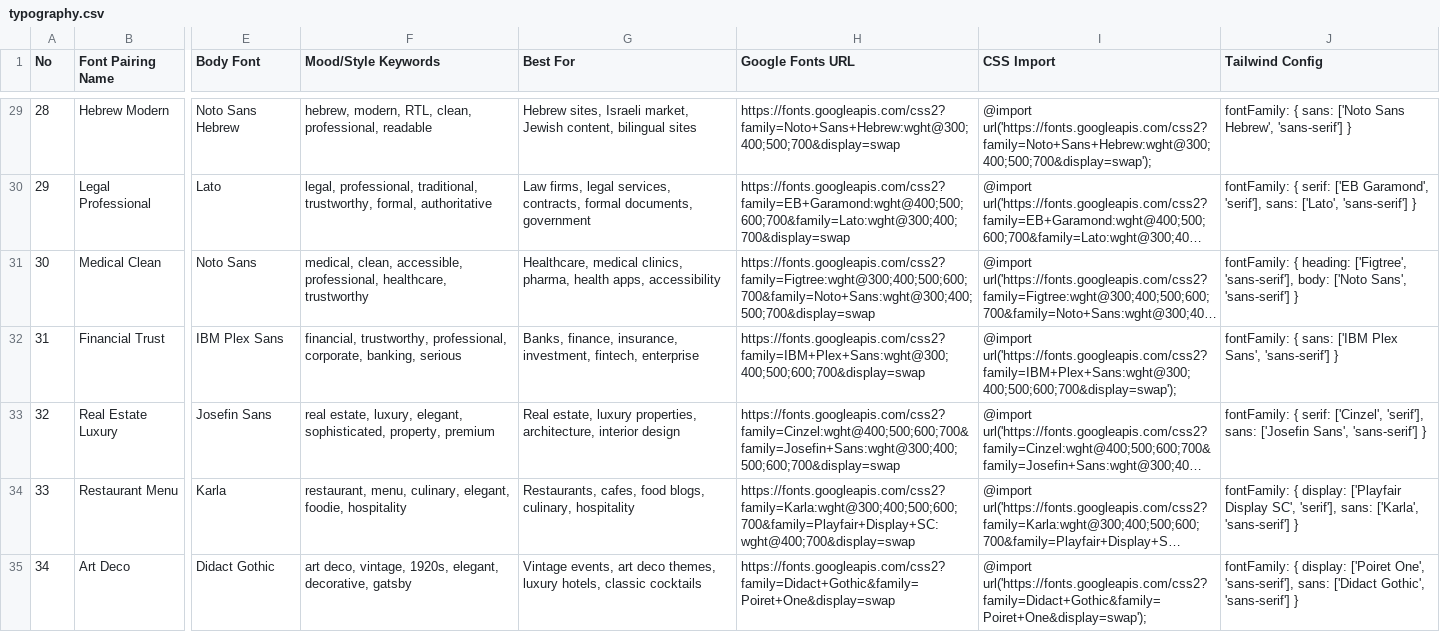
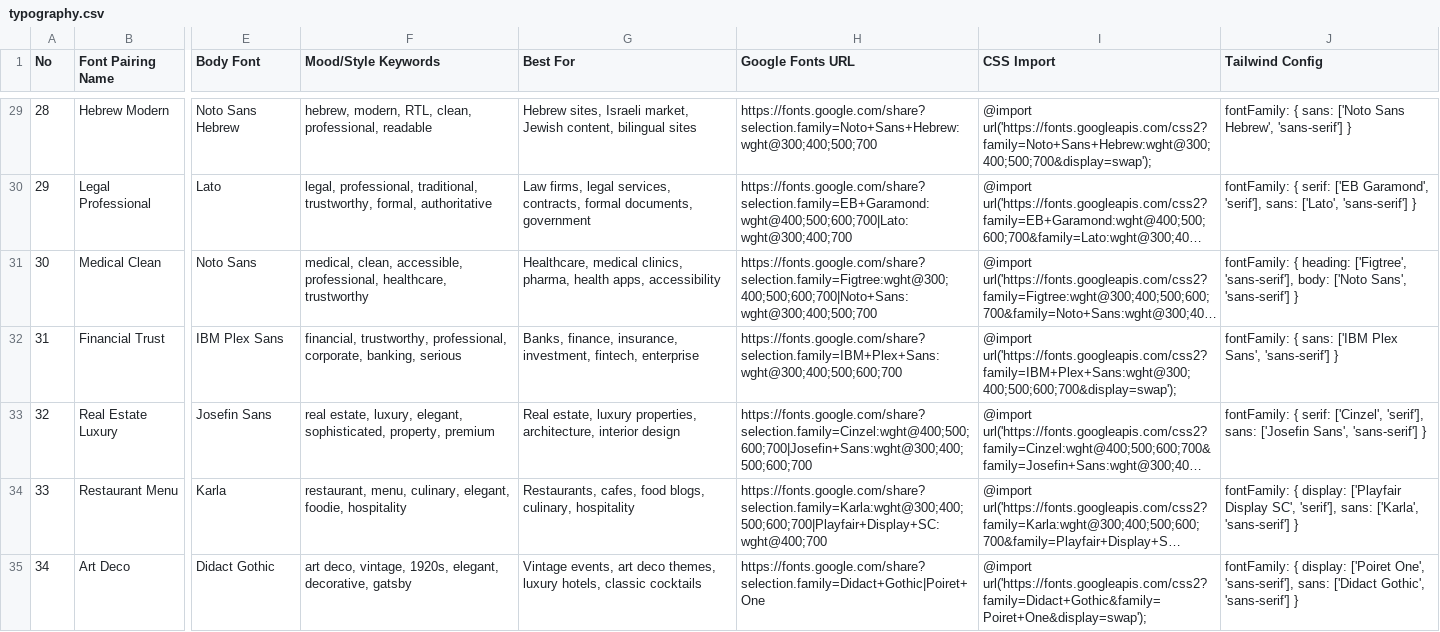
Before and after one commit to piotrgredowski/dotagents, a CSV file: skills/ui-ux-pro-max/data/typography.csv, drawn as a sheet; only a part is shown, gaps mark what is left out; long unchanged cells end in …; the diff covers the shown part only; the diff names each change by its address in the sheet, - before the commit and + after, or states it on an @@ line.

```diff
--- a/skills/ui-ux-pro-max/data/typography.csv
+++ b/skills/ui-ux-pro-max/data/typography.csv
-H29 (Google Fonts URL): https://fonts.googleapis.com/css2?family=Noto+Sans+Hebrew:wght@300;400;500;700&display=swap
+H29 (Google Fonts URL): https://fonts.google.com/share?selection.family=Noto+Sans+Hebrew:wght@300;400;500;700
-H30 (Google Fonts URL): https://fonts.googleapis.com/css2?family=EB+Garamond:wght@400;500;600;700&family=Lato:wght@300;400;700&display=swap
+H30 (Google Fonts URL): https://fonts.google.com/share?selection.family=EB+Garamond:wght@400;500;600;700|Lato:wght@300;400;700
-H31 (Google Fonts URL): https://fonts.googleapis.com/css2?family=Figtree:wght@300;400;500;600;700&family=Noto+Sans:wght@300;400;500;700&display=swap
+H31 (Google Fonts URL): https://fonts.google.com/share?selection.family=Figtree:wght@300;400;500;600;700|Noto+Sans:wght@300;400;500;700
-H32 (Google Fonts URL): https://fonts.googleapis.com/css2?family=IBM+Plex+Sans:wght@300;400;500;600;700&display=swap
+H32 (Google Fonts URL): https://fonts.google.com/share?selection.family=IBM+Plex+Sans:wght@300;400;500;600;700
-H33 (Google Fonts URL): https://fonts.googleapis.com/css2?family=Cinzel:wght@400;500;600;700&family=Josefin+Sans:wght@300;400;500;600;700&display=swap
+H33 (Google Fonts URL): https://fonts.google.com/share?selection.family=Cinzel:wght@400;500;600;700|Josefin+Sans:wght@300;400;500;600;700
-H34 (Google Fonts URL): https://fonts.googleapis.com/css2?family=Karla:wght@300;400;500;600;700&family=Playfair+Display+SC:wght@400;700&display=swap
+H34 (Google Fonts URL): https://fonts.google.com/share?selection.family=Karla:wght@300;400;500;600;700|Playfair+Display+SC:wght@400;700
-H35 (Google Fonts URL): https://fonts.googleapis.com/css2?family=Didact+Gothic&family=Poiret+One&display=swap
+H35 (Google Fonts URL): https://fonts.google.com/share?selection.family=Didact+Gothic|Poiret+One
```
Also changed, not shown: 67 edited cells elsewhere in this file, skills/ui-ux-pro-max/data/colors.csv, skills/ui-ux-pro-max/data/google-fonts.csv, 30 other files.
